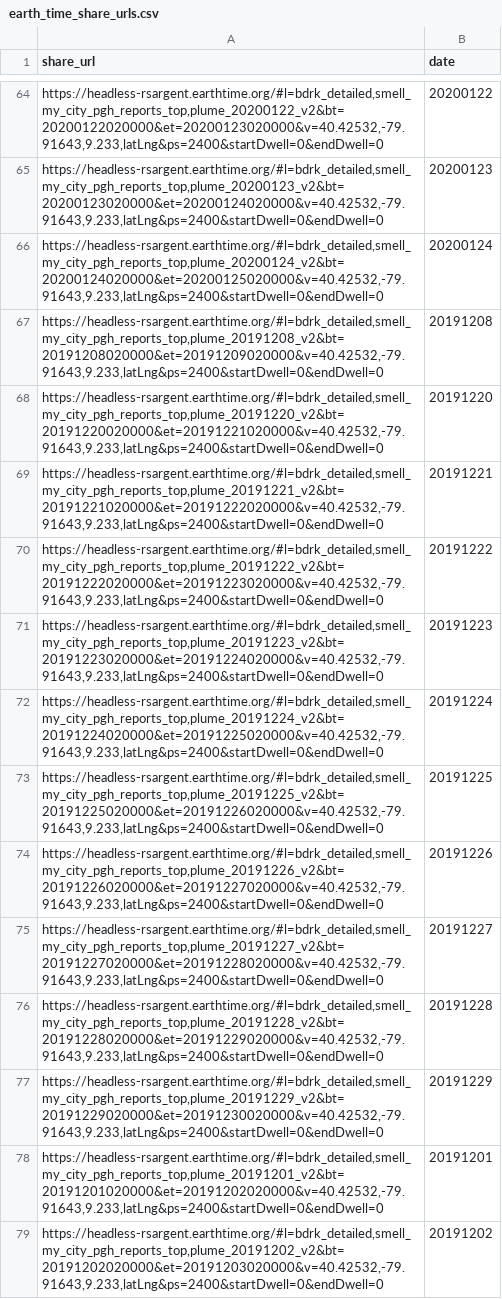
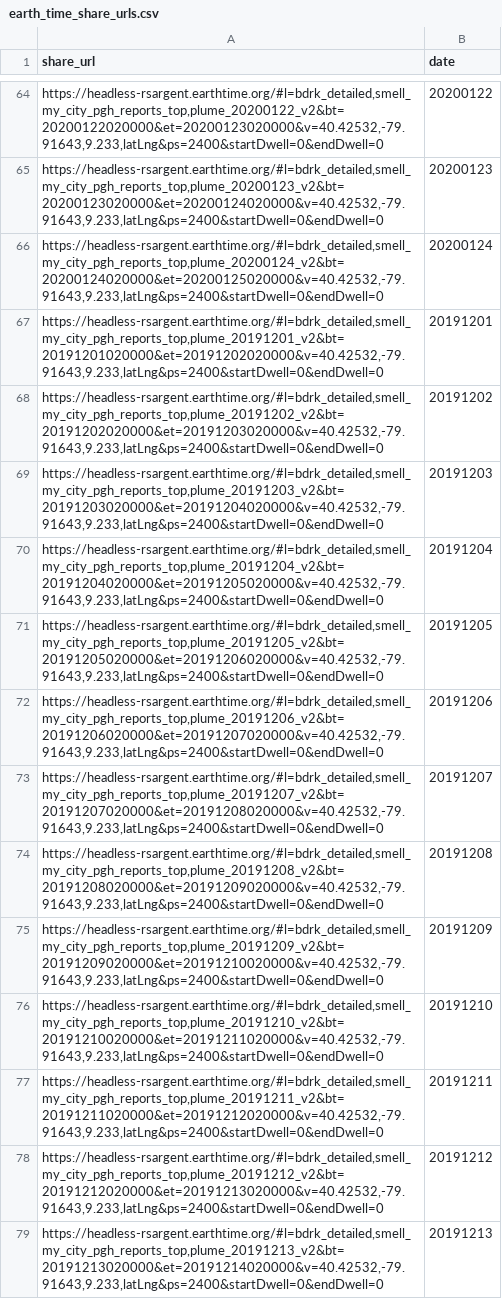
Before and after one commit to CMU-CREATE-Lab/automate-plume-viz, a CSV file: data/earth_time_share_urls.csv, drawn as a sheet; only a part is shown, gaps mark what is left out; the shorter side is filled out with more unchanged rows.

Commit message:
Change dates.

```diff
--- a/data/earth_time_share_urls.csv
+++ b/data/earth_time_share_urls.csv
@@ -66,13 +66,2 @@ share_url,date
 "https://headless-rsargent.earthtime.org/#l=bdrk_detailed,smell_my_city_pgh_reports_top,plume_20200124_v2&bt=20200124020000&et=20200125020000&v=40.42532,-79.91643,9.233,latLng&ps=2400&startDwell=0&endDwell=0",20200124
-"https://headless-rsargent.earthtime.org/#l=bdrk_detailed,smell_my_city_pgh_reports_top,plume_20191208_v2&bt=20191208020000&et=20191209020000&v=40.42532,-79.91643,9.233,latLng&ps=2400&startDwell=0&endDwell=0",20191208
-"https://headless-rsargent.earthtime.org/#l=bdrk_detailed,smell_my_city_pgh_reports_top,plume_20191220_v2&bt=20191220020000&et=20191221020000&v=40.42532,-79.91643,9.233,latLng&ps=2400&startDwell=0&endDwell=0",20191220
-"https://headless-rsargent.earthtime.org/#l=bdrk_detailed,smell_my_city_pgh_reports_top,plume_20191221_v2&bt=20191221020000&et=20191222020000&v=40.42532,-79.91643,9.233,latLng&ps=2400&startDwell=0&endDwell=0",20191221
-"https://headless-rsargent.earthtime.org/#l=bdrk_detailed,smell_my_city_pgh_reports_top,plume_20191222_v2&bt=20191222020000&et=20191223020000&v=40.42532,-79.91643,9.233,latLng&ps=2400&startDwell=0&endDwell=0",20191222
-"https://headless-rsargent.earthtime.org/#l=bdrk_detailed,smell_my_city_pgh_reports_top,plume_20191223_v2&bt=20191223020000&et=20191224020000&v=40.42532,-79.91643,9.233,latLng&ps=2400&startDwell=0&endDwell=0",20191223
-"https://headless-rsargent.earthtime.org/#l=bdrk_detailed,smell_my_city_pgh_reports_top,plume_20191224_v2&bt=20191224020000&et=20191225020000&v=40.42532,-79.91643,9.233,latLng&ps=2400&startDwell=0&endDwell=0",20191224
-"https://headless-rsargent.earthtime.org/#l=bdrk_detailed,smell_my_city_pgh_reports_top,plume_20191225_v2&bt=20191225020000&et=20191226020000&v=40.42532,-79.91643,9.233,latLng&ps=2400&startDwell=0&endDwell=0",20191225
-"https://headless-rsargent.earthtime.org/#l=bdrk_detailed,smell_my_city_pgh_reports_top,plume_20191226_v2&bt=20191226020000&et=20191227020000&v=40.42532,-79.91643,9.233,latLng&ps=2400&startDwell=0&endDwell=0",20191226
-"https://headless-rsargent.earthtime.org/#l=bdrk_detailed,smell_my_city_pgh_reports_top,plume_20191227_v2&bt=20191227020000&et=20191228020000&v=40.42532,-79.91643,9.233,latLng&ps=2400&startDwell=0&endDwell=0",20191227
-"https://headless-rsargent.earthtime.org/#l=bdrk_detailed,smell_my_city_pgh_reports_top,plume_20191228_v2&bt=20191228020000&et=20191229020000&v=40.42532,-79.91643,9.233,latLng&ps=2400&startDwell=0&endDwell=0",20191228
-"https://headless-rsargent.earthtime.org/#l=bdrk_detailed,smell_my_city_pgh_reports_top,plume_20191229_v2&bt=20191229020000&et=20191230020000&v=40.42532,-79.91643,9.233,latLng&ps=2400&startDwell=0&endDwell=0",20191229
 "https://headless-rsargent.earthtime.org/#l=bdrk_detailed,smell_my_city_pgh_reports_top,plume_20191201_v2&bt=20191201020000&et=20191202020000&v=40.42532,-79.91643,9.233,latLng&ps=2400&startDwell=0&endDwell=0",20191201
```
Also changed, not shown: 3 other files.
